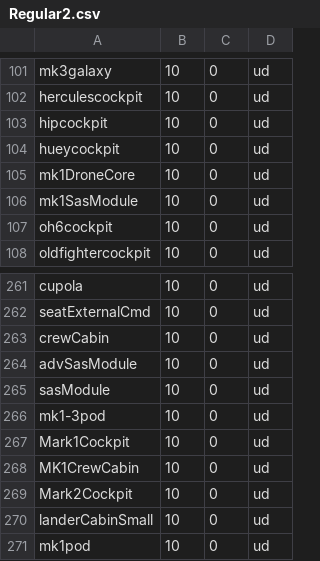
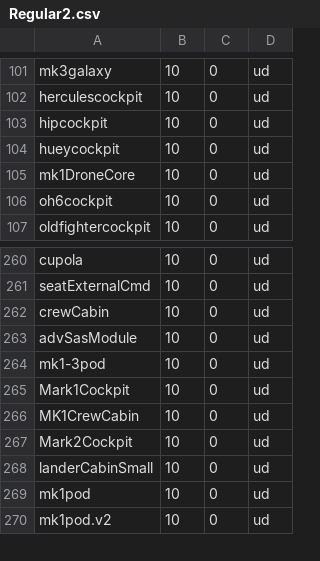
Before and after one commit to playground1104/KCP, a CSV file: partdb/Regular2.csv, drawn as a sheet; only a part is shown, gaps mark what is left out; the shorter side is filled out with more unchanged rows.

Commit message:
Update Regular2.csv

```diff
--- a/partdb/Regular2.csv
+++ b/partdb/Regular2.csv
@@ -105,3 +105,2 @@ hueycockpit,10,0,ud
 mk1DroneCore,10,0,ud
-mk1SasModule,10,0,ud
 oh6cockpit,10,0,ud
@@ -264,3 +263,2 @@ crewCabin,10,0,ud
 advSasModule,10,0,ud
-sasModule,10,0,ud
 mk1-3pod,10,0,ud
```
